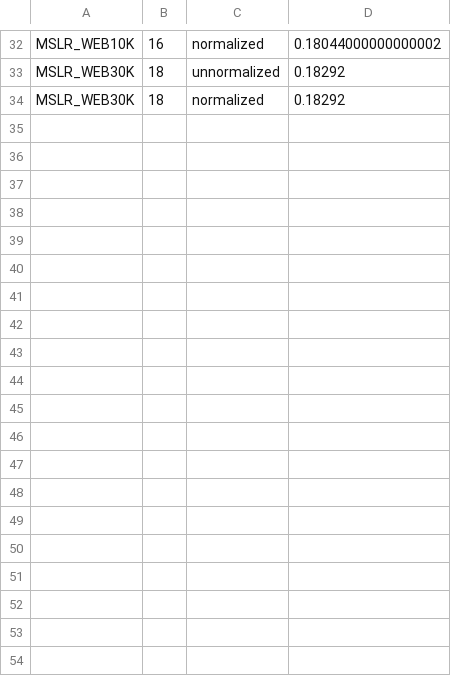
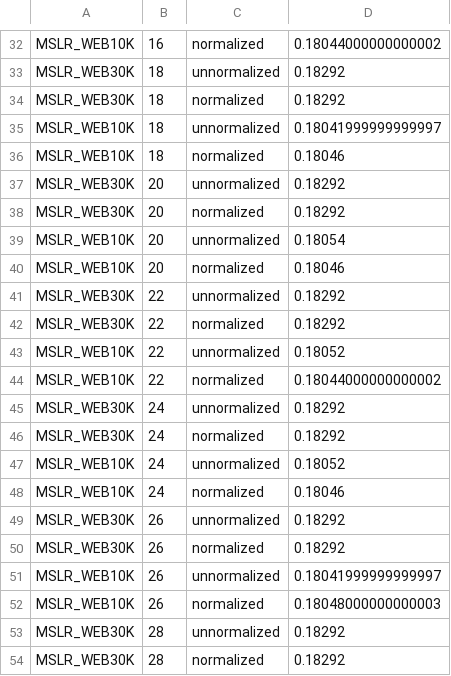
Before and after one commit to TaXxER/Afstuderen, a CSV file: implementation/RankLib/normalization_measurements_mslr_web.csv, drawn as a sheet; only a part is shown, gaps mark what is left out; the diff covers the shown part only; the diff names each change by its address in the sheet, - before the commit and + after, or states it on an @@ line.

Commit message:
nieuwe metingen

```diff
--- a/implementation/RankLib/normalization_measurements_mslr_web.csv
+++ b/implementation/RankLib/normalization_measurements_mslr_web.csv
+row 35: MSLR_WEB10K | 18 | unnormalized | 0.18041999999999997
+row 36: MSLR_WEB10K | 18 | normalized | 0.18046
+row 37: MSLR_WEB30K | 20 | unnormalized | 0.18292
+row 38: MSLR_WEB30K | 20 | normalized | 0.18292
+row 39: MSLR_WEB10K | 20 | unnormalized | 0.18054
+row 40: MSLR_WEB10K | 20 | normalized | 0.18046
+row 41: MSLR_WEB30K | 22 | unnormalized | 0.18292
+row 42: MSLR_WEB30K | 22 | normalized | 0.18292
+row 43: MSLR_WEB10K | 22 | unnormalized | 0.18052
+row 44: MSLR_WEB10K | 22 | normalized | 0.18044000000000002
+row 45: MSLR_WEB30K | 24 | unnormalized | 0.18292
+row 46: MSLR_WEB30K | 24 | normalized | 0.18292
+row 47: MSLR_WEB10K | 24 | unnormalized | 0.18052
+row 48: MSLR_WEB10K | 24 | normalized | 0.18046
+row 49: MSLR_WEB30K | 26 | unnormalized | 0.18292
+row 50: MSLR_WEB30K | 26 | normalized | 0.18292
+row 51: MSLR_WEB10K | 26 | unnormalized | 0.18041999999999997
+row 52: MSLR_WEB10K | 26 | normalized | 0.18048000000000003
+row 53: MSLR_WEB30K | 28 | unnormalized | 0.18292
+row 54: MSLR_WEB30K | 28 | normalized | 0.18292
```
Also changed, not shown: 28 added rows elsewhere in this file.
